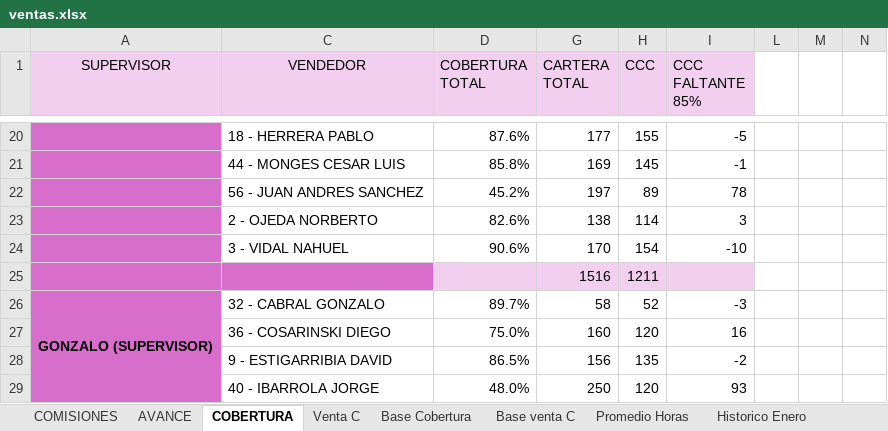
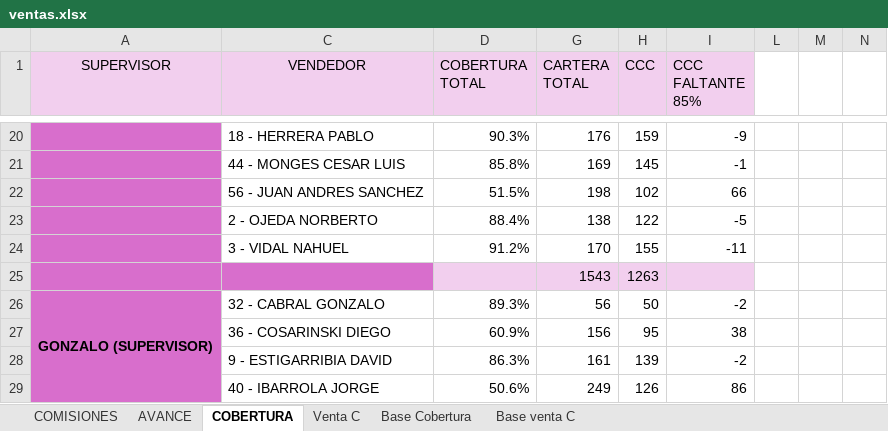
Before and after one commit to cesartrix/Avanve-ventas, an Excel workbook: data/ventas.xlsx, sheet COBERTURA, drawn as a sheet; only a part is shown, gaps mark what is left out; values as stored, in another font and other column widths than the file's, no borders; conditional formats not drawn; removed rows and columns are numbered as before the commit, all else as after; rows hold the shown columns only; the diff covers the shown part only; the diff names each change by its address in the sheet, - before the commit and + after, or states it on an @@ line.

```diff
--- a/data/ventas.xlsx (sheet COBERTURA)
+++ b/data/ventas.xlsx (sheet COBERTURA)
-sheet tab: Promedio Horas
-sheet tab: Historico Enero
-D20 (COBERTURA TOTAL): 87.6%
+D20 (COBERTURA TOTAL): 90.3%
-G20 (CARTERA TOTAL): 177
+G20 (CARTERA TOTAL): 176
-H20 (CCC): 155
+H20 (CCC): 159
-I20 (CCC FALTANTE 85%): -5
+I20 (CCC FALTANTE 85%): -9
-D22 (COBERTURA TOTAL): 45.2%
+D22 (COBERTURA TOTAL): 51.5%
-G22 (CARTERA TOTAL): 197
+G22 (CARTERA TOTAL): 198
-H22 (CCC): 89
+H22 (CCC): 102
-I22 (CCC FALTANTE 85%): 78
+I22 (CCC FALTANTE 85%): 66
-D23 (COBERTURA TOTAL): 82.6%
+D23 (COBERTURA TOTAL): 88.4%
-H23 (CCC): 114
+H23 (CCC): 122
-I23 (CCC FALTANTE 85%): 3
+I23 (CCC FALTANTE 85%): -5
-D24 (COBERTURA TOTAL): 90.6%
+D24 (COBERTURA TOTAL): 91.2%
-H24 (CCC): 154
+H24 (CCC): 155
-I24 (CCC FALTANTE 85%): -10
+I24 (CCC FALTANTE 85%): -11
-row 25:  |  |  | 1516 | 1211
+row 25:  |  |  | 1543 | 1263
-D26 (COBERTURA TOTAL): 89.7%
+D26 (COBERTURA TOTAL): 89.3%
-G26 (CARTERA TOTAL): 58
+G26 (CARTERA TOTAL): 56
-H26 (CCC): 52
+H26 (CCC): 50
-I26 (CCC FALTANTE 85%): -3
+I26 (CCC FALTANTE 85%): -2
-D27 (COBERTURA TOTAL): 75.0%
+D27 (COBERTURA TOTAL): 60.9%
-G27 (CARTERA TOTAL): 160
+G27 (CARTERA TOTAL): 156
-H27 (CCC): 120
+H27 (CCC): 95
-I27 (CCC FALTANTE 85%): 16
+I27 (CCC FALTANTE 85%): 38
-D28 (COBERTURA TOTAL): 86.5%
+D28 (COBERTURA TOTAL): 86.3%
-G28 (CARTERA TOTAL): 156
+G28 (CARTERA TOTAL): 161
-H28 (CCC): 135
+H28 (CCC): 139
-D29 (COBERTURA TOTAL): 48.0%
+D29 (COBERTURA TOTAL): 50.6%
-G29 (CARTERA TOTAL): 250
+G29 (CARTERA TOTAL): 249
-H29 (CCC): 120
+H29 (CCC): 126
-I29 (CCC FALTANTE 85%): 93
+I29 (CCC FALTANTE 85%): 86
```
Also changed, not shown: 5 added rows, 5 removed rows and 129 edited cells elsewhere in this sheet, sheet Base Cobertura, sheet AVANCE, sheet COMISIONES, other sheet tabs, hidden cells.
